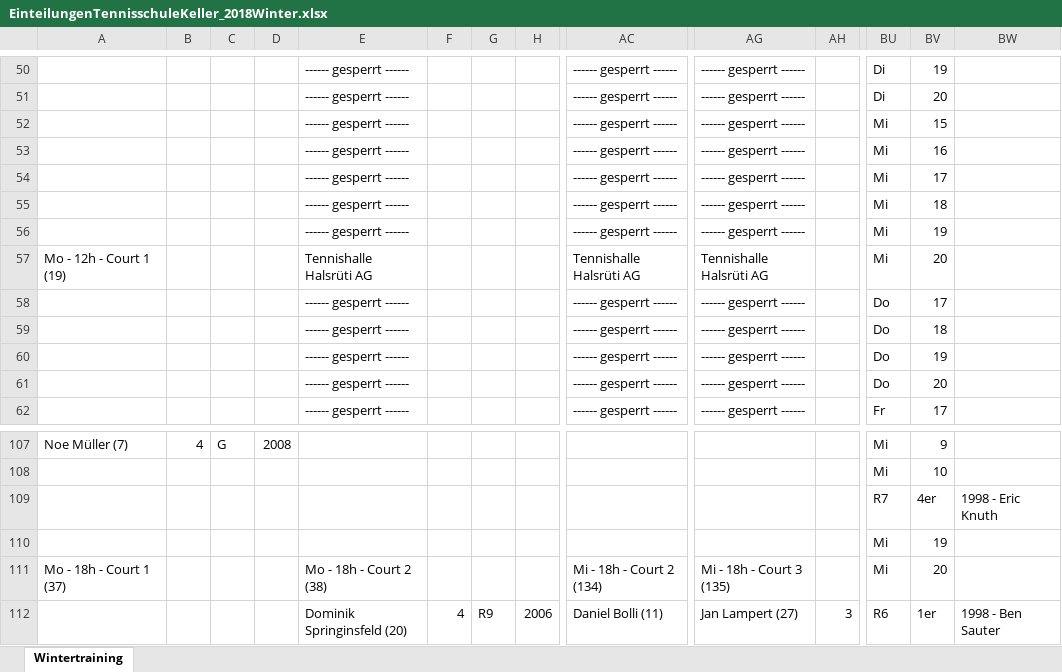
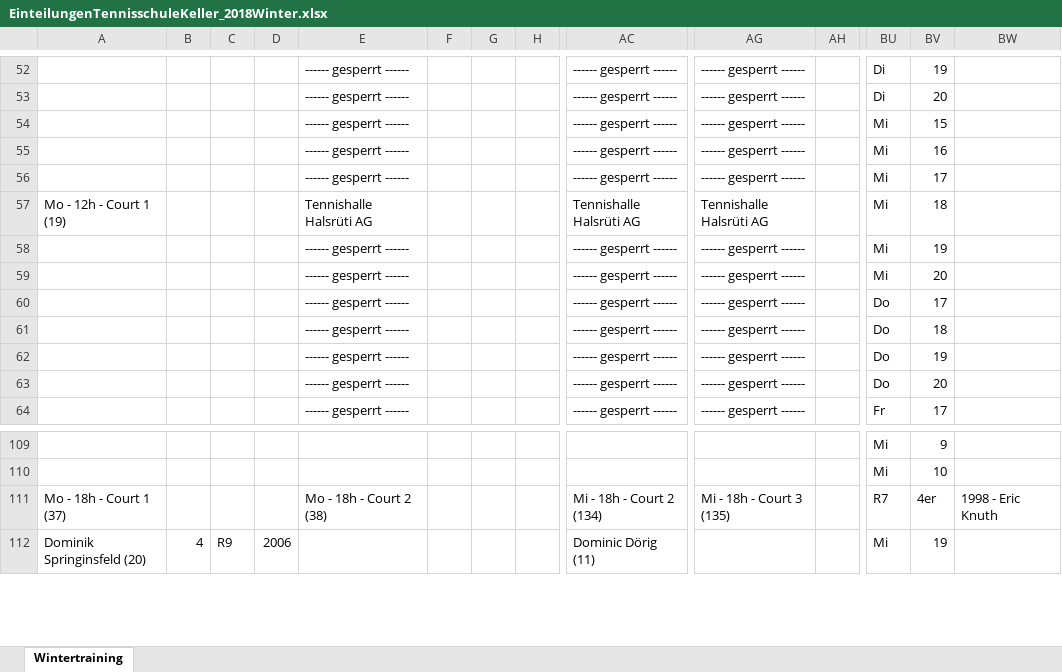
Before and after one commit to Scorpum27/GroupAssignment, an Excel workbook: EinteilungenTennisschuleKeller_2018Winter.xlsx, sheet Wintertraining, drawn as a sheet; only a part is shown, gaps mark what is left out; values as stored, in another font and other column widths than the file's, no cell formats; removed rows and columns are numbered as before the commit, all else as after; rows hold the shown columns only; the diff covers the shown part only; the diff names each change by its address in the sheet, - before the commit and + after, or states it on an @@ line.

```diff
--- a/EinteilungenTennisschuleKeller_2018Winter.xlsx (sheet Wintertraining)
+++ b/EinteilungenTennisschuleKeller_2018Winter.xlsx (sheet Wintertraining)
-row 55:  |  |  |  | ------ gesperrt ------ |  |  |  | ------ gesperrt ------ | ------ gesperrt ------ |  | Mi | 18
-row 56:  |  |  |  | ------ gesperrt ------ |  |  |  | ------ gesperrt ------ | ------ gesperrt ------ |  | Mi | 19
-BV57: 20
+BV57: 18
-BU58: Do
+BU58: Mi
-BV58: 17
+BV58: 19
+row 59:  |  |  |  | ------ gesperrt ------ |  |  |  | ------ gesperrt ------ | ------ gesperrt ------ |  | Mi | 20
+row 60:  |  |  |  | ------ gesperrt ------ |  |  |  | ------ gesperrt ------ | ------ gesperrt ------ |  | Do | 17
-A109: Noe Müller (7)
+A109: (empty)
-B109: 4
+B109: (empty)
-C109: G
+C109: (empty)
-D109: 2008
+D109: (empty)
-row 109:  |  |  |  |  |  |  |  |  |  |  | R7 | 4er | 1998 - Eric Knuth
-row 110:  |  |  |  |  |  |  |  |  |  |  | Mi | 19
-BU111: Mi
+BU111: R7
-BV111: 20
+BV111: 4er
-BW111: (empty)
+BW111: 1998 - Eric Knuth
-A112: (empty)
+A112: Dominik Springinsfeld (20)
-B112: (empty)
+B112: 4
-C112: (empty)
+C112: R9
-D112: (empty)
+D112: 2006
-E112: Dominik Springinsfeld (20)
+E112: (empty)
-F112: 4
+F112: (empty)
-G112: R9
+G112: (empty)
-H112: 2006
+H112: (empty)
-AC112: Daniel Bolli (11)
+AC112: Dominic Dörig (11)
-AG112: Jan Lampert (27)
+AG112: (empty)
-AH112: 3
+AH112: (empty)
-BU112: R6
+BU112: Mi
-BV112: 1er
+BV112: 19
-BW112: 1998 - Ben Sauter
+BW112: (empty)
```
Also changed, not shown: 32 added rows, 30 removed rows and 323 edited cells elsewhere in this sheet, cell formats, Belegung_TennishalleDietlikon.xlsx, PlayerOverview_FurtherOptimization.xlsx, 17 other files.
